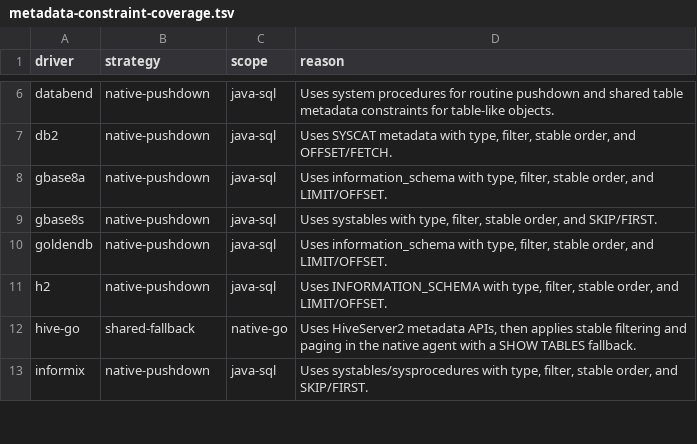
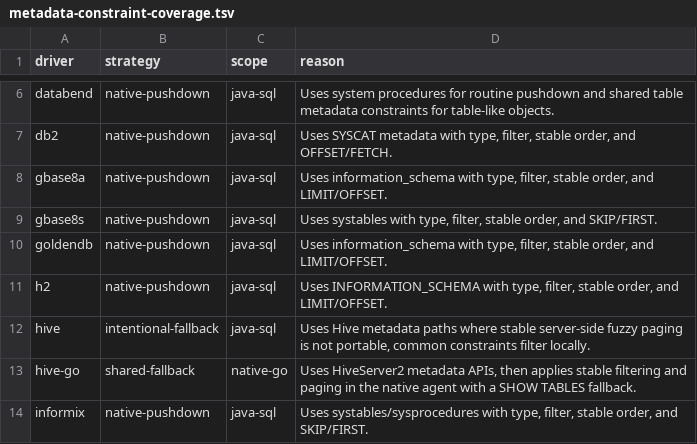
Before and after one commit to t8y2/dbx, a TSV file: agents/metadata-constraint-coverage.tsv, drawn as a sheet; only a part is shown, gaps mark what is left out.

```diff
--- a/agents/metadata-constraint-coverage.tsv
+++ b/agents/metadata-constraint-coverage.tsv
@@ -11,2 +11,3 @@ goldendb	native-pushdown	java-sql	Uses information_schema with type, filter, sta
 h2	native-pushdown	java-sql	Uses INFORMATION_SCHEMA with type, filter, stable order, and LIMIT/OFFSET.
+hive	intentional-fallback	java-sql	Uses Hive metadata paths where stable server-side fuzzy paging is not portable, common constraints filter locally.
 hive-go	shared-fallback	native-go	Uses HiveServer2 metadata APIs, then applies stable filtering and paging in the native agent with a SHOW TABLES fallback.
```
Also changed, not shown: 8 other files.
